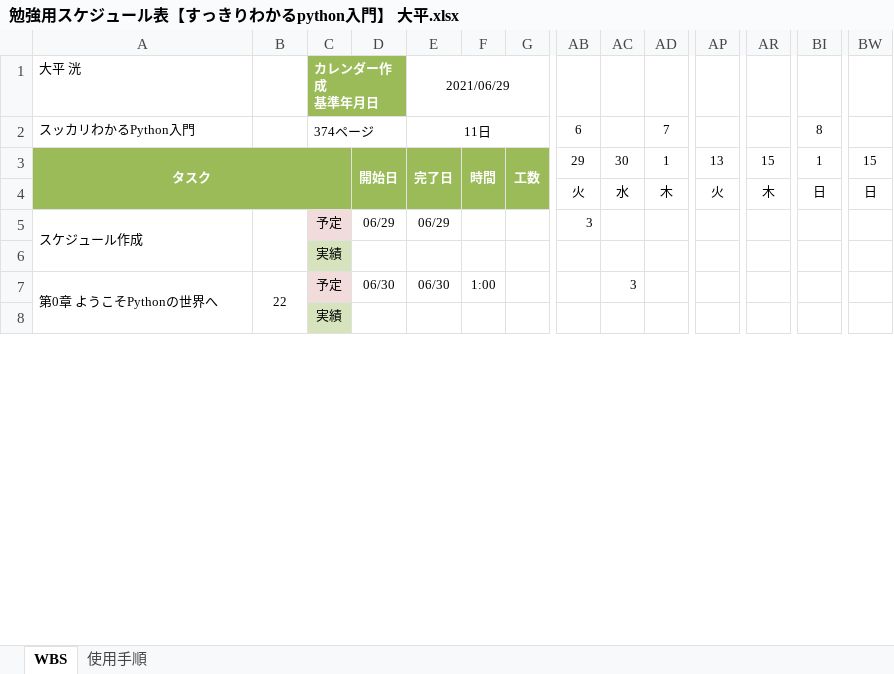
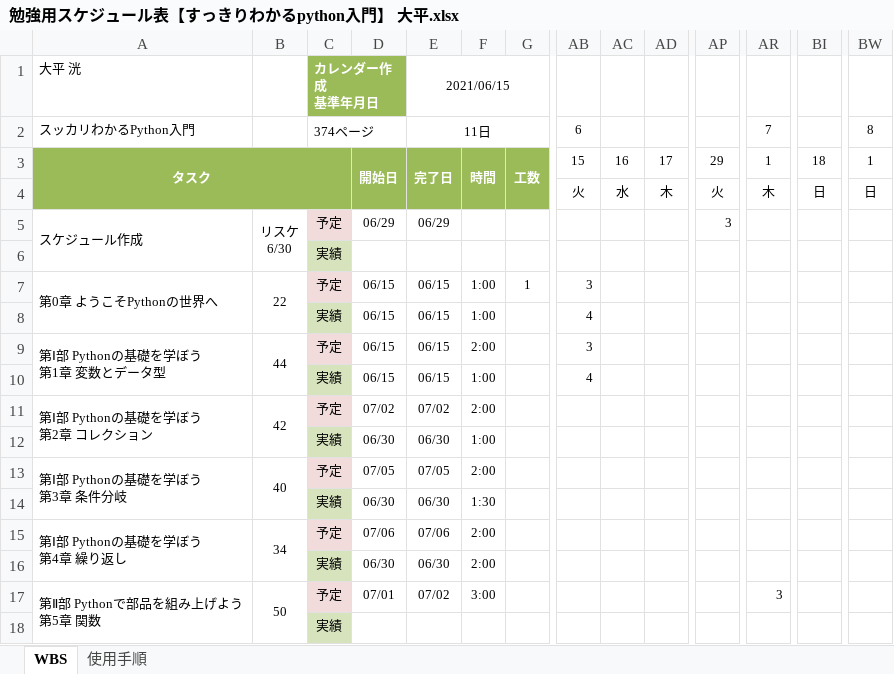
Before and after one commit to akr299/Schedule, an Excel workbook: 勉強用スケジュール表【すっきりわかるpython入門】 大平.xlsx, sheet WBS, drawn as a sheet; only a part is shown, gaps mark what is left out; values as stored, in another font and other column widths than the file's, no borders; conditional formats not drawn; removed rows and columns are numbered as before the commit, all else as after; rows hold the shown columns only; ↵ is a line break in a cell; the diff covers the shown part only; the diff names each change by its address in the sheet, - before the commit and + after, or states it on an @@ line.

```diff
--- a/勉強用スケジュール表【すっきりわかるpython入門】 大平.xlsx (sheet WBS)
+++ b/勉強用スケジュール表【すっきりわかるpython入門】 大平.xlsx (sheet WBS)
-E1: 2021/06/29
+E1: 2021/06/15
-AD2: 7
+AD2: (empty)
-AR2: (empty)
+AR2: 7
-BI2: 8
+BI2: (empty)
-BW2: (empty)
+BW2: 8
-row 3: タスク |  |  | 開始日 | 完了日 | 時間 | 工数 | 29 | 30 | 1 | 13 | 15 | 1 | 15
+row 3: タスク |  |  | 開始日 | 完了日 | 時間 | 工数 | 15 | 16 | 17 | 29 | 1 | 18 | 1
-B5: (empty)
+B5: リスケ ↵ 6/30
-AB5: 3
+AB5: (empty)
-AP5: (empty)
+AP5: 3
-A7:A8 merged
+A7:A8 merged
-B7:B8 merged
+B7:B8 merged
-D7: 06/30
+D7: 06/15
-E7: 06/30
+E7: 06/15
-G7: (empty)
+G7: 1
-AB7: (empty)
+AB7: 3
-AC7: 3
+AC7: (empty)
+row 8:  |  | 実績 | 06/15 | 06/15 | 1:00 |  | 4
+row 9: 第Ⅰ部 Pythonの基礎を学ぼう ↵ 第1章 変数とデータ型 | 44 | 予定 | 06/15 | 06/15 | 2:00 |  | 3
+row 10:  |  | 実績 | 06/15 | 06/15 | 1:00 |  | 4
+row 11: 第Ⅰ部 Pythonの基礎を学ぼう ↵ 第2章 コレクション | 42 | 予定 | 07/02 | 07/02 | 2:00
+row 12:  |  | 実績 | 06/30 | 06/30 | 1:00
+row 13: 第Ⅰ部 Pythonの基礎を学ぼう ↵ 第3章 条件分岐 | 40 | 予定 | 07/05 | 07/05 | 2:00
+row 14:  |  | 実績 | 06/30 | 06/30 | 1:30
+row 15: 第Ⅰ部 Pythonの基礎を学ぼう ↵ 第4章 繰り返し | 34 | 予定 | 07/06 | 07/06 | 2:00
+row 16:  |  | 実績 | 06/30 | 06/30 | 2:00
+row 17: 第Ⅱ部 Pythonで部品を組み上げよう ↵ 第5章 関数 | 50 | 予定 | 07/01 | 07/02 | 3:00 |  |  |  |  |  | 3
```
Also changed, not shown: 2 added rows, 12 removed rows and 17 edited cells elsewhere in this sheet, formulas that keep their value, 2 other files.
